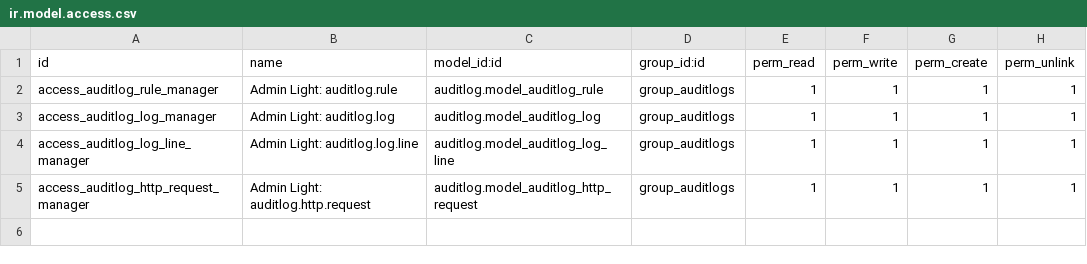
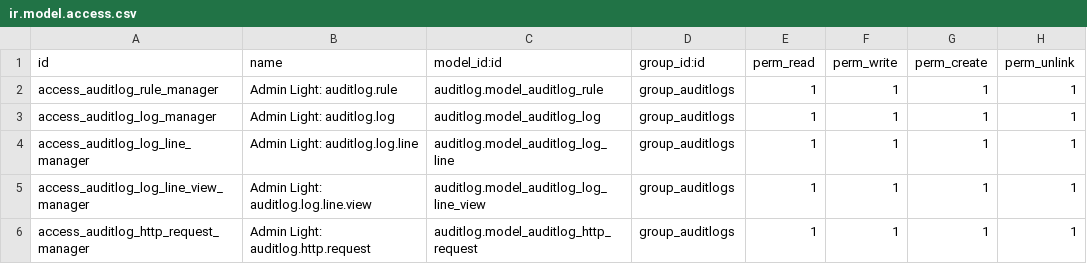
Before and after one commit to Numigi/odoo-base-addons, a CSV file: admin_light_auditlog/security/ir.model.access.csv (was addons/admin_light_auditlog/security/ir.model.access.csv), drawn as a sheet; the diff names each change by its address in the sheet, - before the commit and + after, or states it on an @@ line.

Commit message:
TA#66759 [16.0][MIG] admin_light_auditlog

```diff
--- a/addons/admin_light_auditlog/security/ir.model.access.csv
+++ b/admin_light_auditlog/security/ir.model.access.csv
+row 5: access_auditlog_log_line_view_manager | Admin Light: auditlog.log.line.view | auditlog.model_auditlog_log_line_view | group_auditlogs | 1 | 1 | 1 | 1
```
Also changed, not shown: 17 other files.
